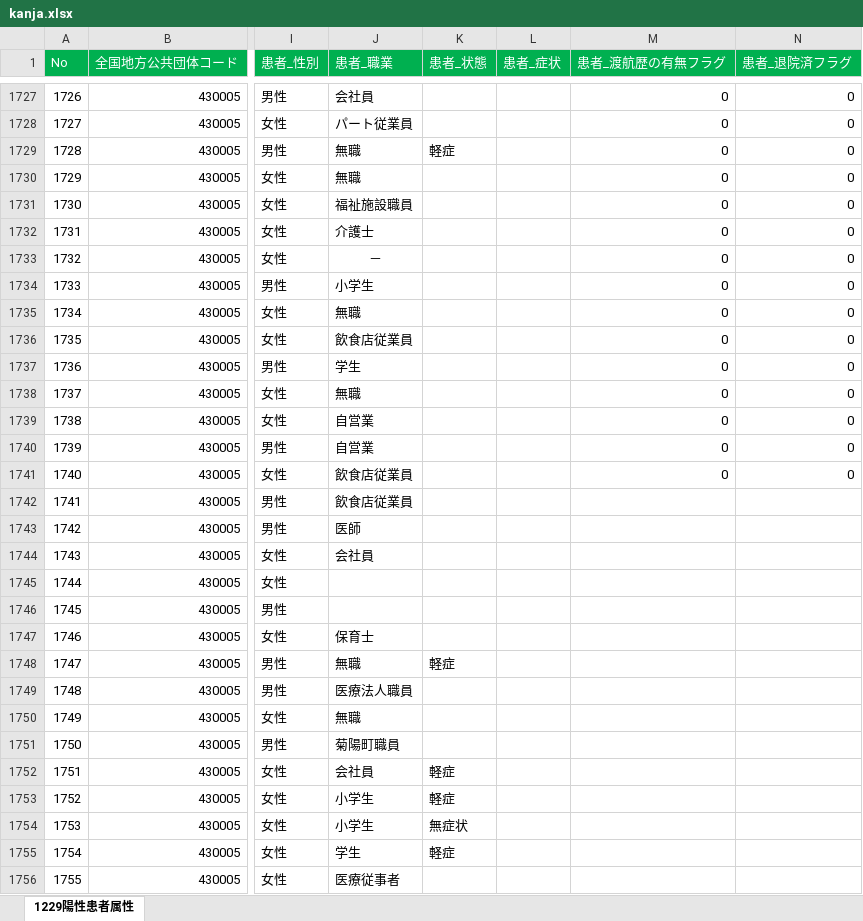
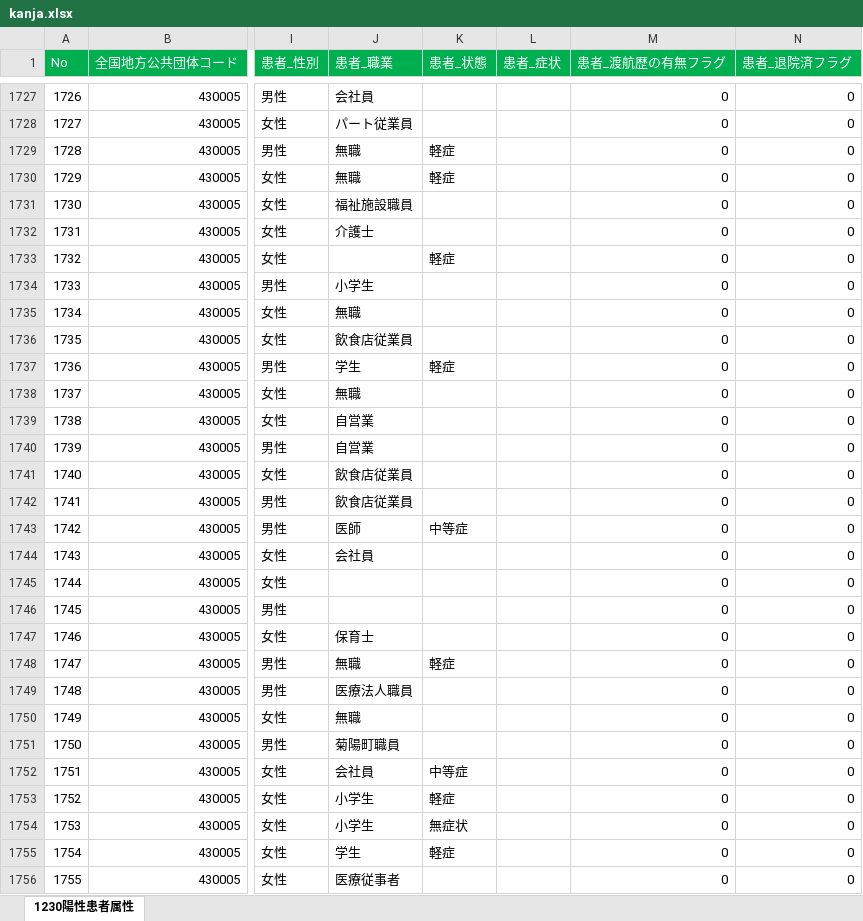
Before and after one commit to imabari/kumamoto-covid19, an Excel workbook: kanja.xlsx, sheet 1230陽性患者属性, drawn as a sheet; only a part is shown, gaps mark what is left out; values as stored, in another font and other column widths than the file's, no borders; the diff covers the shown part only; the diff names each change by its address in the sheet, - before the commit and + after, or states it on an @@ line.

```diff
--- a/kanja.xlsx (sheet 1230陽性患者属性)
+++ b/kanja.xlsx (sheet 1230陽性患者属性)
-sheet tab: 1229陽性患者属性
+sheet tab: 1230陽性患者属性
-K1730 (患者_状態): (empty)
+K1730 (患者_状態): 軽症
-J1733 (患者_職業): －
+J1733 (患者_職業): (empty)
-K1733 (患者_状態): (empty)
+K1733 (患者_状態): 軽症
-K1737 (患者_状態): (empty)
+K1737 (患者_状態): 軽症
-M1742:M1756 (患者_渡航歴の有無フラグ): (empty)
+M1742:M1756 (患者_渡航歴の有無フラグ): 0
-N1742:N1756 (患者_退院済フラグ): (empty)
+N1742:N1756 (患者_退院済フラグ): 0
-K1743 (患者_状態): (empty)
+K1743 (患者_状態): 中等症
-K1752 (患者_状態): 軽症
+K1752 (患者_状態): 中等症
```
Also changed, not shown: other rows of this sheet, kensa.xlsx, 1 other file.
